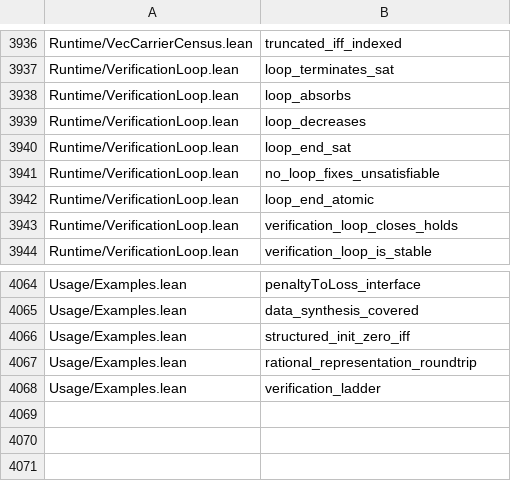
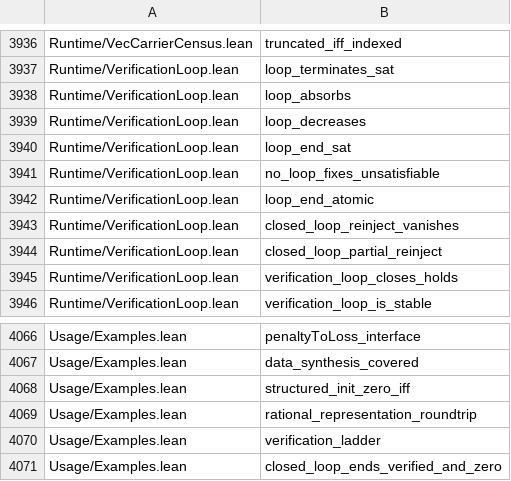
Before and after one commit to Lv-00-ANI/lattice, a TSV file: gov/endtoend-cross.tsv, drawn as a sheet; only a part is shown, gaps mark what is left out.

Commit message:
feat(loop): clause 3.4 gets a MAINLINE carrier with a unique name, and the clause list is corrected
The first attempt at this failed three gates, and the failures were informative.

WHAT I BROKE, AND WHY IT WAS THE INSTRUCTIVE PART

I added `reinject_loss_eq_zero` and `partial_reinject_bound` to `Runtime/VerificationLoop.lean` under
their ARCHIVE names. Three gates fired:

  duplicate short names      the same name now existed in mainline AND in Reference/
  duplicated STATEMENTS      the Usage consumer was a verbatim restatement, so the statement count grew
  duplicate names classified the same collision

=> so "rebuild the carrier under its old name" is not available: a name that exists in the archive
cannot be redeclared, and a consumer that repeats a theorem verbatim is a duplicate, not a delivery.

WHAT ACTUALLY SHIPPED

    Runtime/VerificationLoop.lean
      closed_loop_reinject_vanishes  V.objective (V.run (V.repair.mu x) x) = 0
      closed_loop_partial_reinject   g (V.run 1 x) = g (V.repair.fix x)

    Usage/Examples.lean
      closed_loop_ends_verified_and_zero  V.repair.Sat (end) AND V.objective (end) = 0

The consumer is a CONJUNCTION of `loop_end_sat` and the new theorem, which is why it is not a forward
alias: it says the loop stops at a point that is both verified and has a vanishing objective, and
neither half alone says that.

THE CLAUSE LIST WAS WRONG AND IS NOW RIGHT

`check_objective_coverage.py`'s `CLAUSES` named `reinject_loss_eq_zero` and `partial_reinject_bound` --
names that exist only in the archived geometry layer. That is why rule A passed for years while the
mainline had no carrier at all: **the checker was asking about names that no mainline file declares.**
The clause now names the two mainline theorems, with a comment recording why.

MEASURED

    | 3.4 inverse: re-injection | closed_loop_reinject_vanishes | Runtime/VerificationLoop.lean | 1 ref |
    | 3.4 inverse: re-injection | closed_loop_partial_reinject  | Runtime/VerificationLoop.lean | 0 (dead) |

`dead` went 9 -> 8. Still uncarried in mainline: clause 3.3 (repair) and clause 5 (the symbolic engine).

VERIFY ALL [fast]: PASS on 86 gating checks in 468s. Alias baseline: forward 740, copy 166, new 0, stale 0.

```diff
--- a/gov/endtoend-cross.tsv
+++ b/gov/endtoend-cross.tsv
@@ -3942,2 +3942,4 @@ Runtime/VerificationLoop.lean	no_loop_fixes_unsatisfiable
 Runtime/VerificationLoop.lean	loop_end_atomic
+Runtime/VerificationLoop.lean	closed_loop_reinject_vanishes
+Runtime/VerificationLoop.lean	closed_loop_partial_reinject
 Runtime/VerificationLoop.lean	verification_loop_closes_holds
@@ -4068 +4070,2 @@ Usage/Examples.lean	rational_representation_roundtrip
 Usage/Examples.lean	verification_ladder
+Usage/Examples.lean	closed_loop_ends_verified_and_zero
```
Also changed, not shown: 9 other files.
